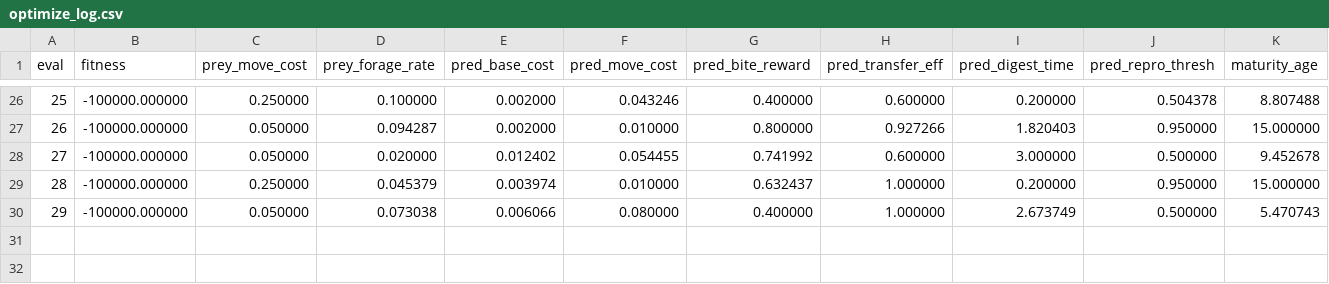
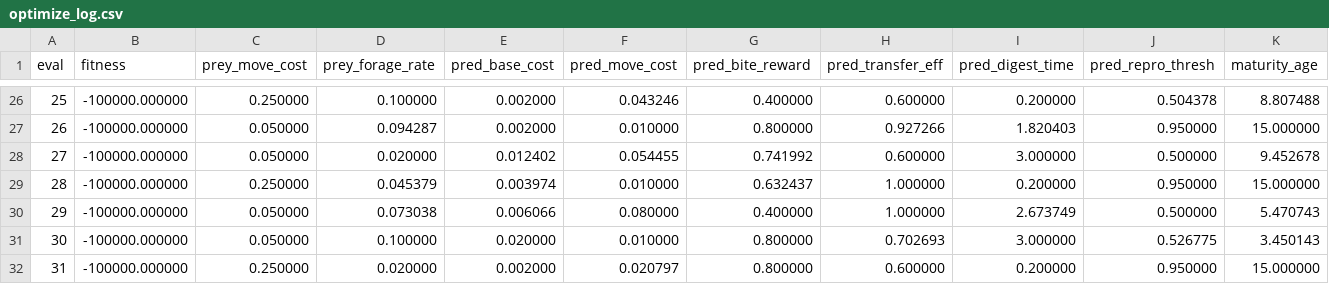
Before and after one commit to pthm/soup, a CSV file: experiments/exp6/optimize_log.csv, drawn as a sheet; only a part is shown, gaps mark what is left out; rows hold the shown columns only; the diff names each change by its address in the sheet, - before the commit and + after, or states it on an @@ line.

```diff
--- a/experiments/exp6/optimize_log.csv
+++ b/experiments/exp6/optimize_log.csv
+row 31: 30 | -100000.000000 | 0.050000 | 0.100000 | 0.020000 | 0.010000 | 0.800000 | 0.702693 | 3.000000 | 0.526775 | 3.450143
+row 32: 31 | -100000.000000 | 0.250000 | 0.020000 | 0.002000 | 0.020797 | 0.800000 | 0.600000 | 0.200000 | 0.950000 | 15.000000
```
Also changed, not shown: 1 other file.
